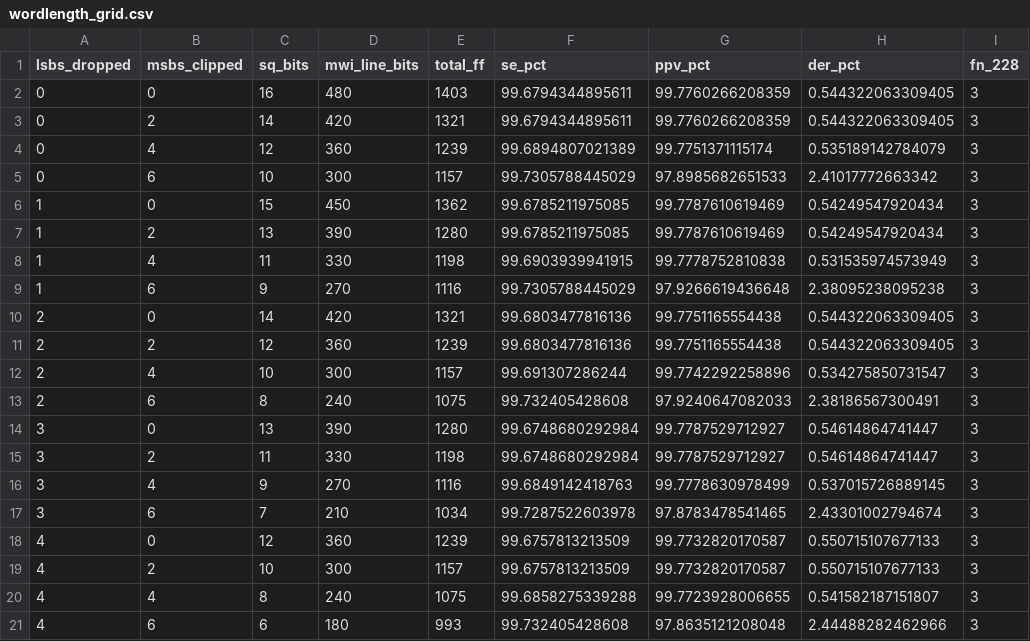
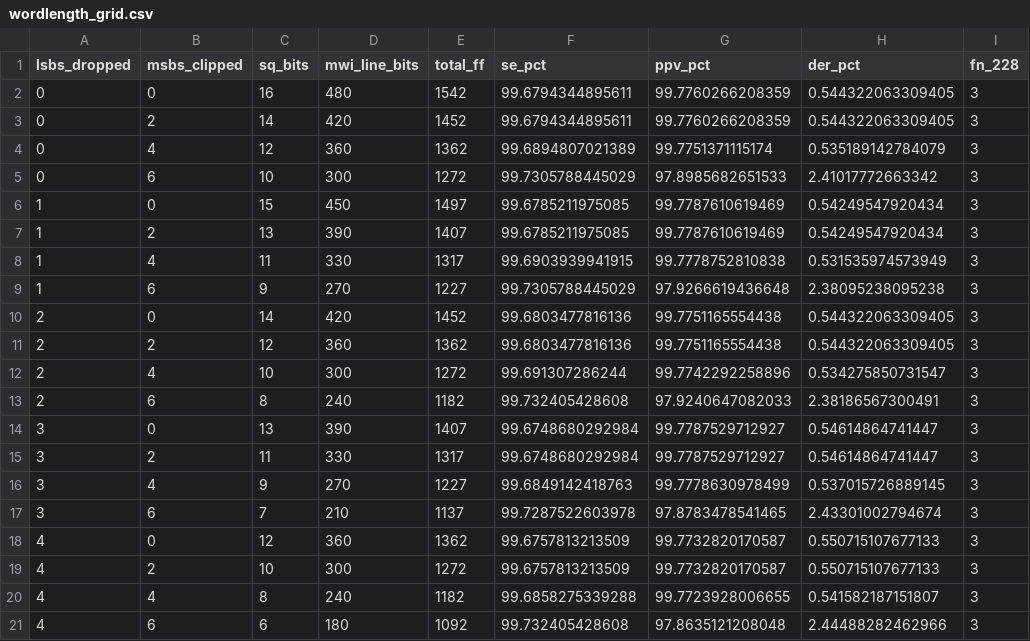
Before and after one commit to orcunyilmaz06/ApproxBeat, a CSV file: results/wordlength_grid.csv, drawn as a sheet; only a part is shown; the diff names each change by its address in the sheet, - before the commit and + after, or states it on an @@ line.

```diff
--- a/results/wordlength_grid.csv
+++ b/results/wordlength_grid.csv
-E2 (total_ff): 1403
+E2 (total_ff): 1542
-E3 (total_ff): 1321
+E3 (total_ff): 1452
-E4 (total_ff): 1239
+E4 (total_ff): 1362
-E5 (total_ff): 1157
+E5 (total_ff): 1272
-E6 (total_ff): 1362
+E6 (total_ff): 1497
-E7 (total_ff): 1280
+E7 (total_ff): 1407
-E8 (total_ff): 1198
+E8 (total_ff): 1317
-E9 (total_ff): 1116
+E9 (total_ff): 1227
-E10 (total_ff): 1321
+E10 (total_ff): 1452
-E11 (total_ff): 1239
+E11 (total_ff): 1362
-E12 (total_ff): 1157
+E12 (total_ff): 1272
-E13 (total_ff): 1075
+E13 (total_ff): 1182
-E14 (total_ff): 1280
+E14 (total_ff): 1407
-E15 (total_ff): 1198
+E15 (total_ff): 1317
-E16 (total_ff): 1116
+E16 (total_ff): 1227
-E17 (total_ff): 1034
+E17 (total_ff): 1137
-E18 (total_ff): 1239
+E18 (total_ff): 1362
-E19 (total_ff): 1157
+E19 (total_ff): 1272
-E20 (total_ff): 1075
+E20 (total_ff): 1182
-E21 (total_ff): 993
+E21 (total_ff): 1092
```
Also changed, not shown: 19 other files.
